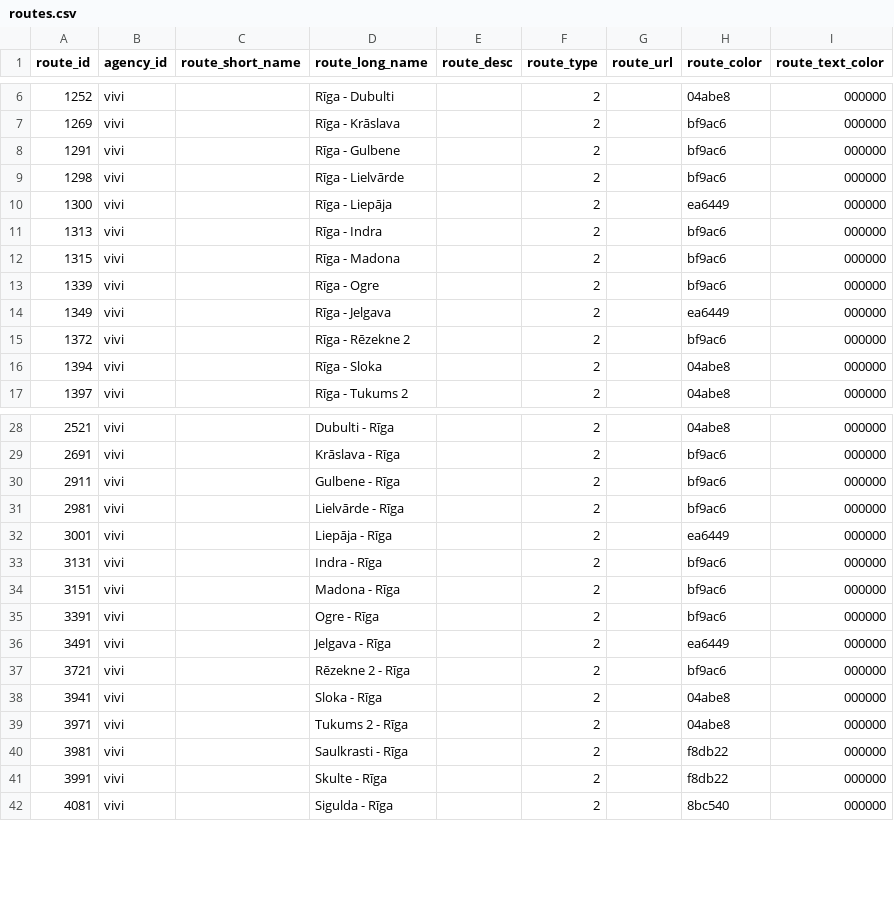
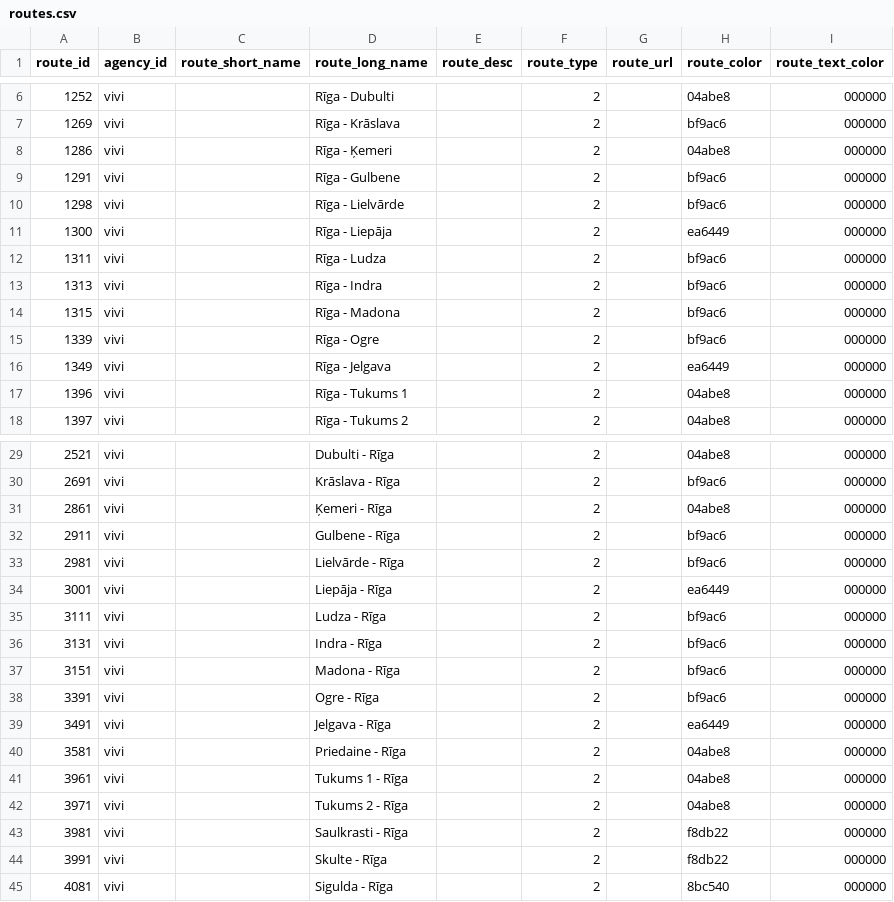
Before and after one commit to Arturs-gailitis/Train-route-movement-website, a CSV file: openInfo/Latvian/routes.csv (was open info/routes.csv), drawn as a sheet; only a part is shown, gaps mark what is left out.

```diff
--- a/open info/routes.csv
+++ b/openInfo/Latvian/routes.csv
@@ -7,2 +7,3 @@ route_id,agency_id,route_short_name,route_long_name,route_desc,route_type,route_
 1269,vivi,,Rīga - Krāslava,,2,,bf9ac6,000000
+1286,vivi,,Rīga - Ķemeri,,2,,04abe8,000000
 1291,vivi,,Rīga - Gulbene,,2,,bf9ac6,000000
@@ -10,2 +11,3 @@ route_id,agency_id,route_short_name,route_long_name,route_desc,route_type,route_
 1300,vivi,,Rīga - Liepāja,,2,,ea6449,000000
+1311,vivi,,Rīga - Ludza,,2,,bf9ac6,000000
 1313,vivi,,Rīga - Indra,,2,,bf9ac6,000000
@@ -14,4 +16,3 @@ route_id,agency_id,route_short_name,route_long_name,route_desc,route_type,route_
 1349,vivi,,Rīga - Jelgava,,2,,ea6449,000000
-1372,vivi,,Rīga - Rēzekne 2,,2,,bf9ac6,000000
-1394,vivi,,Rīga - Sloka,,2,,04abe8,000000
+1396,vivi,,Rīga - Tukums 1,,2,,04abe8,000000
 1397,vivi,,Rīga - Tukums 2,,2,,04abe8,000000
@@ -29,2 +30,3 @@ route_id,agency_id,route_short_name,route_long_name,route_desc,route_type,route_
 2691,vivi,,Krāslava - Rīga,,2,,bf9ac6,000000
+2861,vivi,,Ķemeri - Rīga,,2,,04abe8,000000
 2911,vivi,,Gulbene - Rīga,,2,,bf9ac6,000000
@@ -32,2 +34,3 @@ route_id,agency_id,route_short_name,route_long_name,route_desc,route_type,route_
 3001,vivi,,Liepāja - Rīga,,2,,ea6449,000000
+3111,vivi,,Ludza - Rīga,,2,,bf9ac6,000000
 3131,vivi,,Indra - Rīga,,2,,bf9ac6,000000
@@ -36,4 +39,4 @@ route_id,agency_id,route_short_name,route_long_name,route_desc,route_type,route_
 3491,vivi,,Jelgava - Rīga,,2,,ea6449,000000
-3721,vivi,,Rēzekne 2 - Rīga,,2,,bf9ac6,000000
-3941,vivi,,Sloka - Rīga,,2,,04abe8,000000
+3581,vivi,,Priedaine - Rīga,,2,,04abe8,000000
+3961,vivi,,Tukums 1 - Rīga,,2,,04abe8,000000
 3971,vivi,,Tukums 2 - Rīga,,2,,04abe8,000000
```
Also changed, not shown: 17 other files.
